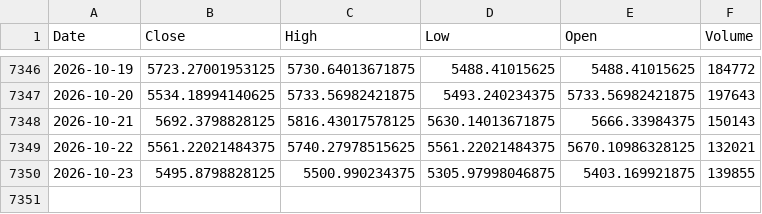
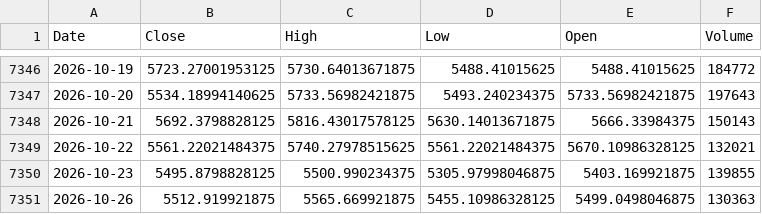
Before and after one commit to northrecluse/Global-View20260903, a CSV file: market_history_data/韩国综合指数_KS11_history.csv, drawn as a sheet; only a part is shown, gaps mark what is left out.

```diff
--- a/market_history_data/韩国综合指数_KS11_history.csv
+++ b/market_history_data/韩国综合指数_KS11_history.csv
@@ -7350 +7350,2 @@ Date,Close,High,Low,Open,Volume
 2026-10-23,5495.8798828125,5500.990234375,5305.97998046875,5403.169921875,139855
+2026-10-26,5512.919921875,5565.669921875,5455.10986328125,5499.0498046875,130363
```
Also changed, not shown: market_history_data/澳大利亚普通股指数_AORD_history.csv, market_history_data/香港恒生指数_HSI_history.csv, 2 other files.
